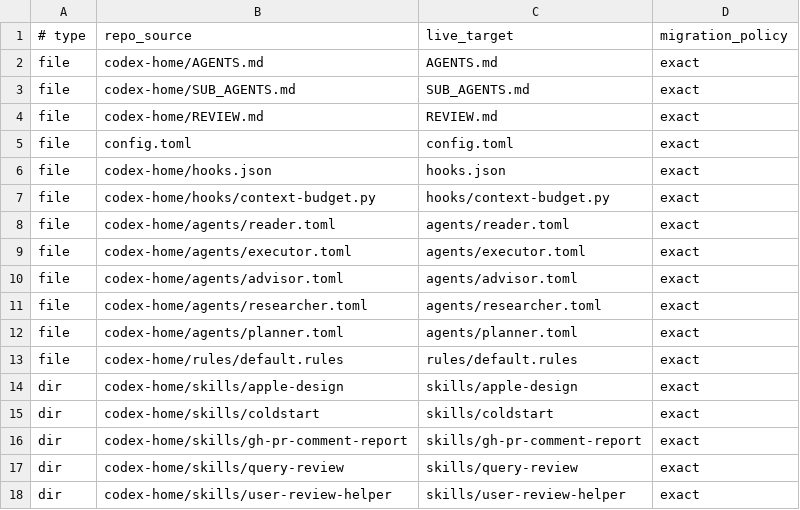
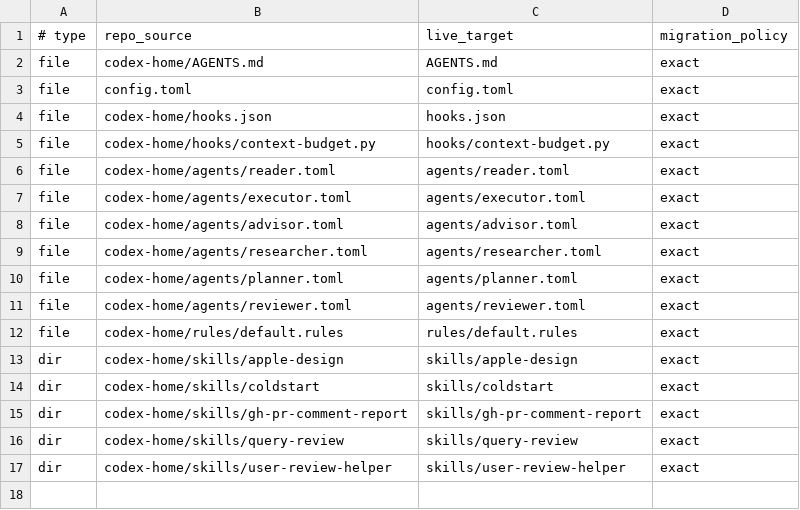
Before and after one commit to steamdollar/codex-config, a TSV file: manifest.tsv, drawn as a sheet.

```diff
--- a/manifest.tsv
+++ b/manifest.tsv
@@ -2,4 +2,2 @@
 file	codex-home/AGENTS.md	AGENTS.md	exact
-file	codex-home/SUB_AGENTS.md	SUB_AGENTS.md	exact
-file	codex-home/REVIEW.md	REVIEW.md	exact
 file	config.toml	config.toml	exact
@@ -12,2 +10,3 @@ file	codex-home/agents/researcher.toml	agents/researcher.toml	exact
 file	codex-home/agents/planner.toml	agents/planner.toml	exact
+file	codex-home/agents/reviewer.toml	agents/reviewer.toml	exact
 file	codex-home/rules/default.rules	rules/default.rules	exact
```
Also changed, not shown: 8 other files.
